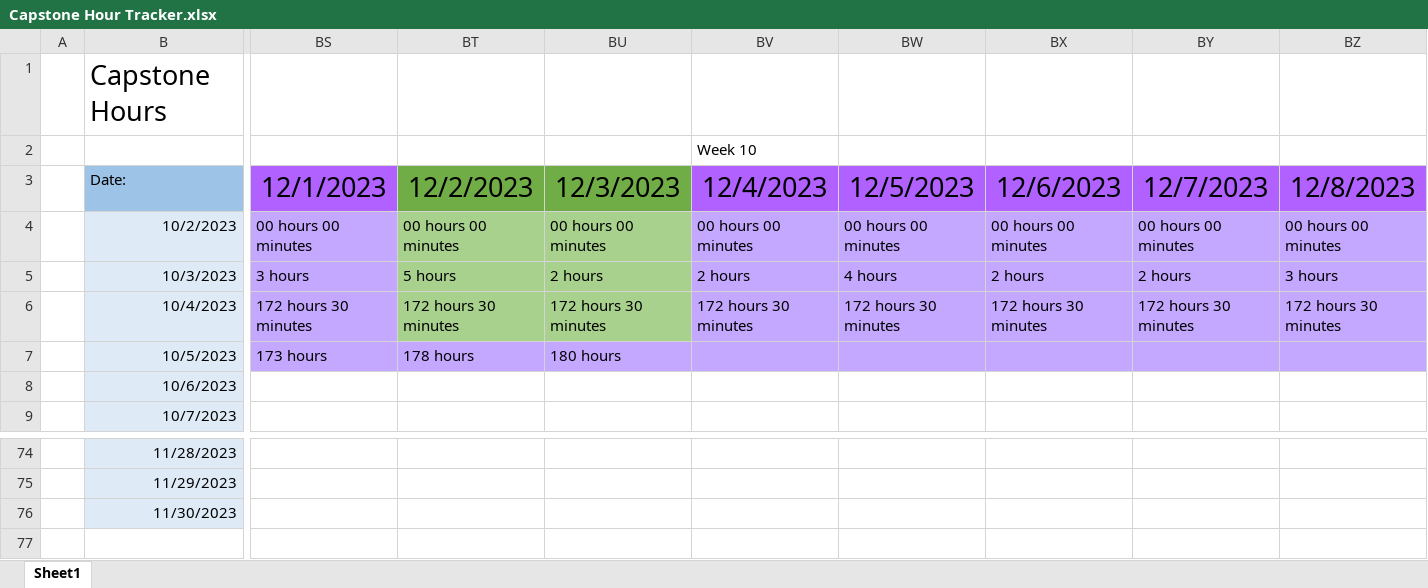
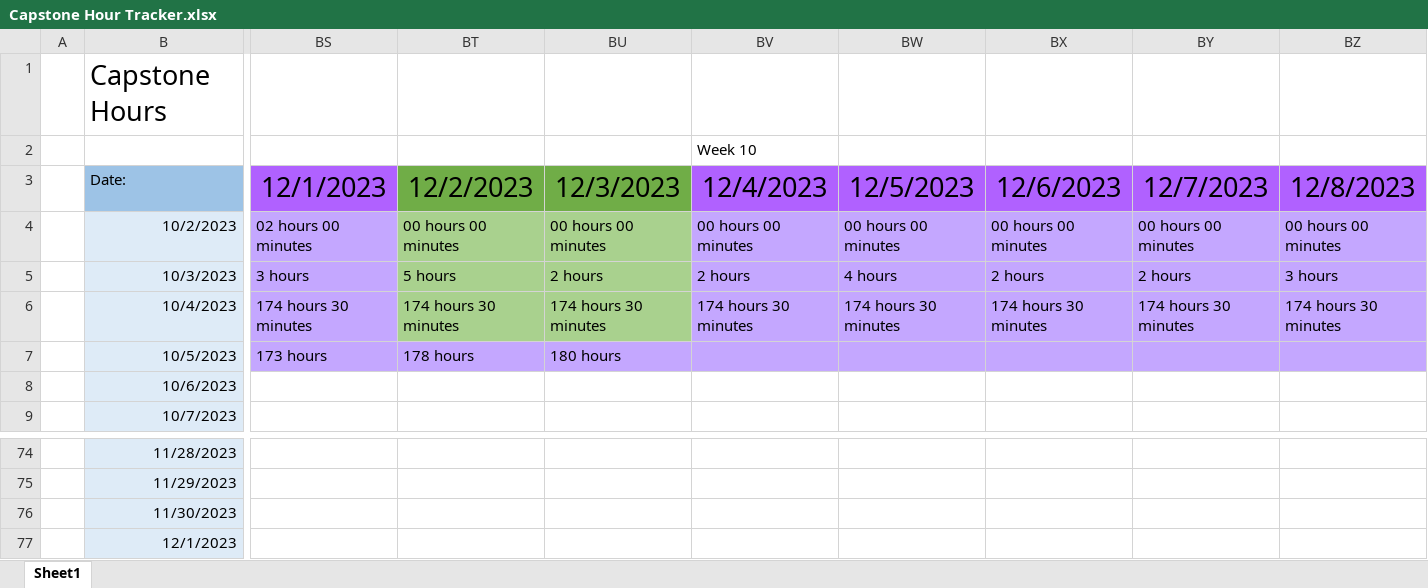
Before and after one commit to alexbatesdev/Neumont-Capstone, an Excel workbook: Documents/Capstone Hour Tracker.xlsx, sheet Sheet1, drawn as a sheet; only a part is shown, gaps mark what is left out; values as stored, in another font and other column widths than the file's, no borders; rows hold the shown columns only; the diff names each change by its address in the sheet, - before the commit and + after, or states it on an @@ line.

Commit message:
First capstone rehearsal patch Fixed some bugs from rehearsal

```diff
--- a/Documents/Capstone Hour Tracker.xlsx (sheet Sheet1)
+++ b/Documents/Capstone Hour Tracker.xlsx (sheet Sheet1)
-BS4: 00 hours 00 minutes
+BS4: 02 hours 00 minutes
-BS6: 172 hours 30 minutes
+BS6: 174 hours 30 minutes
-BT6: 172 hours 30 minutes
+BT6: 174 hours 30 minutes
-BU6: 172 hours 30 minutes
+BU6: 174 hours 30 minutes
-BV6: 172 hours 30 minutes
+BV6: 174 hours 30 minutes
-BW6: 172 hours 30 minutes
+BW6: 174 hours 30 minutes
-BX6: 172 hours 30 minutes
+BX6: 174 hours 30 minutes
-BY6: 172 hours 30 minutes
+BY6: 174 hours 30 minutes
-BZ6: 172 hours 30 minutes
+BZ6: 174 hours 30 minutes
+row 77:  | 12/1/2023
```
Also changed, not shown: 4 other files.
